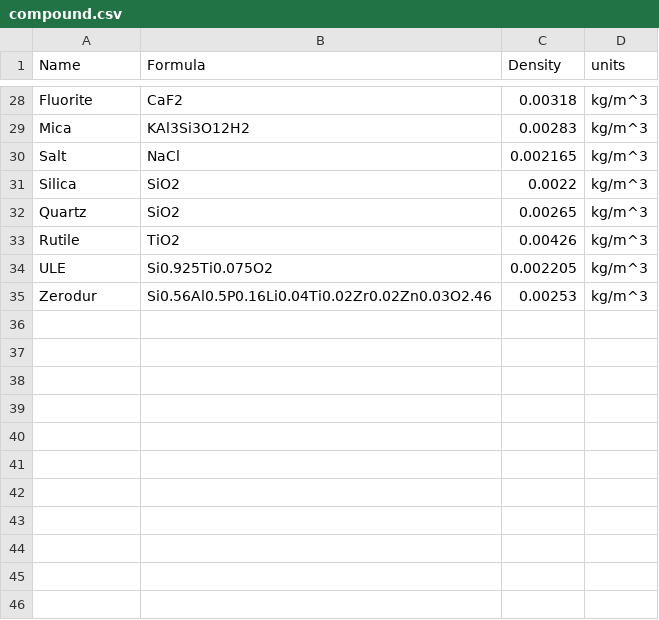
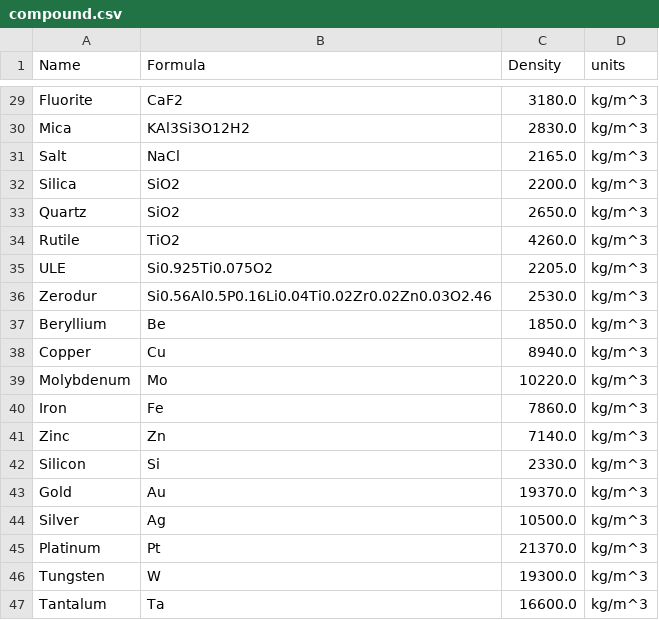
Before and after one commit to erdzeichen/calculate_measured_XES_intensity, a CSV file: databases/compound.csv, drawn as a sheet; only a part is shown, gaps mark what is left out; addresses are those after the commit; the diff covers the shown part only; the diff names each change by its address in the sheet, - before the commit and + after, or states it on an @@ line.

Commit message:
Add files via upload
updated and corrected density

```diff
--- a/databases/compound.csv
+++ b/databases/compound.csv
-C29 (Density): 0.00318
+C29 (Density): 3180.0
-C30 (Density): 0.00283
+C30 (Density): 2830.0
-C31 (Density): 0.002165
+C31 (Density): 2165.0
-C32 (Density): 0.0022
+C32 (Density): 2200.0
-C33 (Density): 0.00265
+C33 (Density): 2650.0
-C34 (Density): 0.00426
+C34 (Density): 4260.0
-C35 (Density): 0.002205
+C35 (Density): 2205.0
-C36 (Density): 0.00253
+C36 (Density): 2530.0
+row 37: Beryllium | Be | 1850.0 | kg/m^3
+row 38: Copper | Cu | 8940.0 | kg/m^3
+row 39: Molybdenum | Mo | 10220.0 | kg/m^3
+row 40: Iron | Fe | 7860.0 | kg/m^3
+row 41: Zinc | Zn | 7140.0 | kg/m^3
+row 42: Silicon | Si | 2330.0 | kg/m^3
+row 43: Gold | Au | 19370.0 | kg/m^3
+row 44: Silver | Ag | 10500.0 | kg/m^3
+row 45: Platinum | Pt | 21370.0 | kg/m^3
+row 46: Tungsten | W | 19300.0 | kg/m^3
+row 47: Tantalum | Ta | 16600.0 | kg/m^3
```
Also changed, not shown: 13 added rows and 26 edited cells elsewhere in this file.
